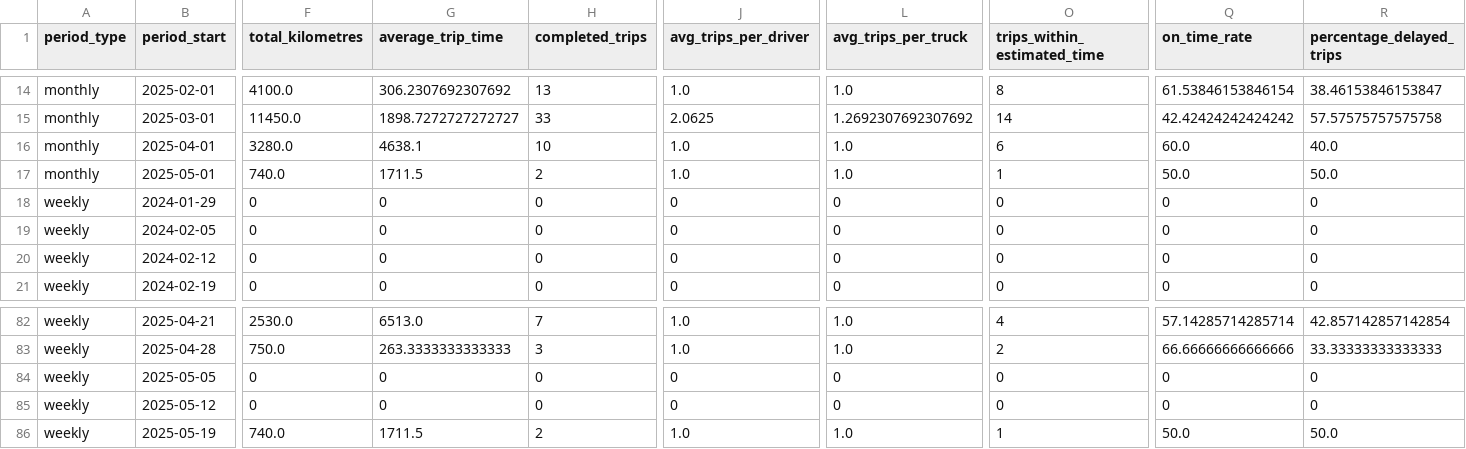
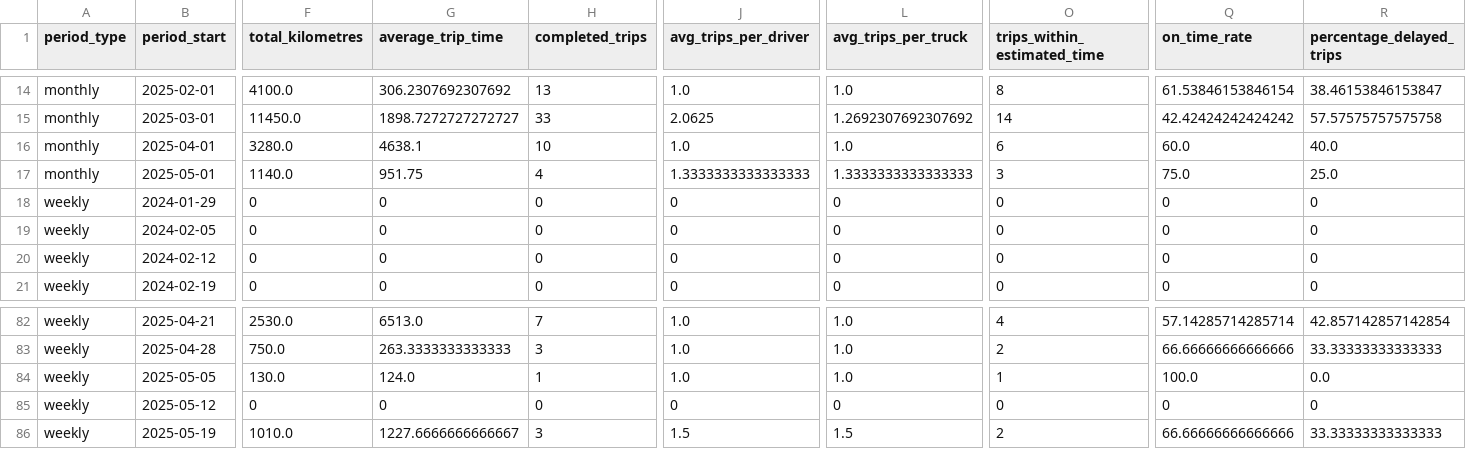
Before and after one commit to magweregwede/HCS-Final-Project, a CSV file: historical_trip_stats_full.csv, drawn as a sheet; only a part is shown, gaps mark what is left out; the diff covers the shown part only; the diff names each change by its address in the sheet, - before the commit and + after, or states it on an @@ line.

Commit message:
Dashboard fully functional
Dashboard working with previous month insights.

```diff
--- a/historical_trip_stats_full.csv
+++ b/historical_trip_stats_full.csv
-F17 (total_kilometres): 740.0
+F17 (total_kilometres): 1140.0
-G17 (average_trip_time): 1711.5
+G17 (average_trip_time): 951.75
-H17 (completed_trips): 2
+H17 (completed_trips): 4
-J17 (avg_trips_per_driver): 1.0
+J17 (avg_trips_per_driver): 1.3333333333333333
-L17 (avg_trips_per_truck): 1.0
+L17 (avg_trips_per_truck): 1.3333333333333333
-O17 (trips_within_estimated_time): 1
+O17 (trips_within_estimated_time): 3
-Q17 (on_time_rate): 50.0
+Q17 (on_time_rate): 75.0
-R17 (percentage_delayed_trips): 50.0
+R17 (percentage_delayed_trips): 25.0
-F84 (total_kilometres): 0
+F84 (total_kilometres): 130.0
-G84 (average_trip_time): 0
+G84 (average_trip_time): 124.0
-H84 (completed_trips): 0
+H84 (completed_trips): 1
-J84 (avg_trips_per_driver): 0
+J84 (avg_trips_per_driver): 1.0
-L84 (avg_trips_per_truck): 0
+L84 (avg_trips_per_truck): 1.0
-O84 (trips_within_estimated_time): 0
+O84 (trips_within_estimated_time): 1
-Q84 (on_time_rate): 0
+Q84 (on_time_rate): 100.0
-R84 (percentage_delayed_trips): 0
+R84 (percentage_delayed_trips): 0.0
-F86 (total_kilometres): 740.0
+F86 (total_kilometres): 1010.0
-G86 (average_trip_time): 1711.5
+G86 (average_trip_time): 1227.6666666666667
-H86 (completed_trips): 2
+H86 (completed_trips): 3
-J86 (avg_trips_per_driver): 1.0
+J86 (avg_trips_per_driver): 1.5
-L86 (avg_trips_per_truck): 1.0
+L86 (avg_trips_per_truck): 1.5
-O86 (trips_within_estimated_time): 1
+O86 (trips_within_estimated_time): 2
-Q86 (on_time_rate): 50.0
+Q86 (on_time_rate): 66.66666666666666
-R86 (percentage_delayed_trips): 50.0
+R86 (percentage_delayed_trips): 33.33333333333333
```
Also changed, not shown: 42 edited cells elsewhere in this file, 3 other files.
